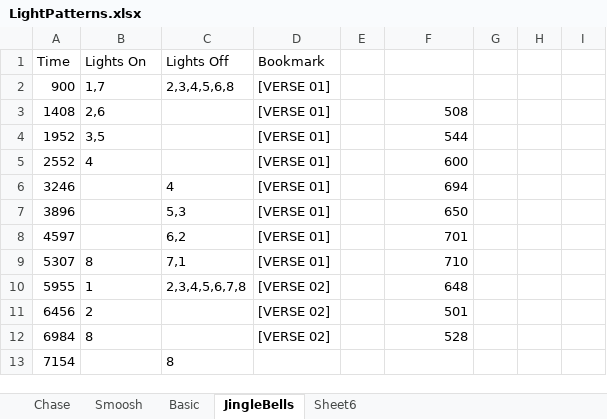
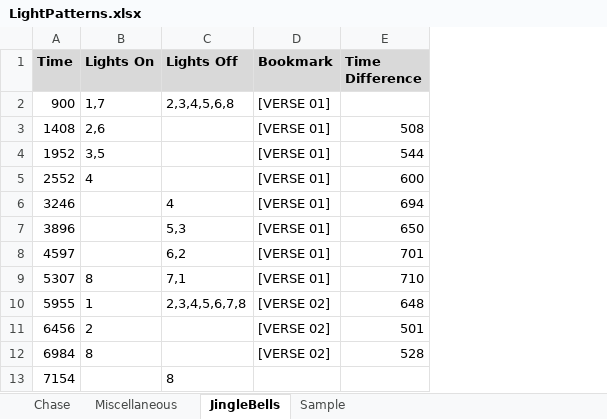
Before and after one commit to BytesOfPi/ChristmasTreePi, an Excel workbook: src/main/LightPatterns.xlsx, sheet JingleBells, drawn as a sheet; only a part is shown; values as stored, in another font and other column widths than the file's, no borders; removed rows and columns are numbered as before the commit, all else as after; the diff names each change by its address in the sheet, - before the commit and + after, or states it on an @@ line.

```diff
--- a/src/main/LightPatterns.xlsx (sheet JingleBells)
+++ b/src/main/LightPatterns.xlsx (sheet JingleBells)
-sheet tab: Smoosh
+sheet tab: Miscellaneous
-sheet tab: Sheet6
+sheet tab: Sample
-sheet tab: Basic
-column E, empty
-column G, empty
-column H, empty
-column I, empty
@@ A1:D1 fill: none → #D9D9D9, bold: off → on @@
-E1: (empty)
+E1: Time Difference
-E1 fill: none
+E1 fill: #D9D9D9
```
Also changed, not shown: sheet Sample, sheet Miscellaneous, 2 other files.
